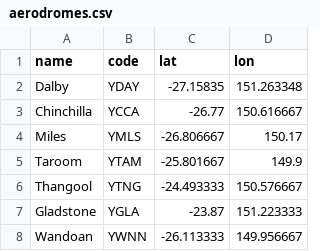
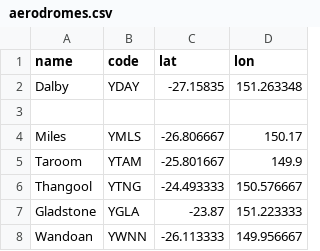
Before and after one commit to Ryan-Xplorate/NOTAM, a CSV file: aerodromes.csv, drawn as a sheet; the diff names each change by its address in the sheet, - before the commit and + after, or states it on an @@ line.

Commit message:
Temp removal of Chinchilla
Chinchilla,YCCA,-26.77,150.616667

```diff
--- a/aerodromes.csv
+++ b/aerodromes.csv
-row 3: Chinchilla | YCCA | -26.77 | 150.616667
+row 3: (empty)
```
